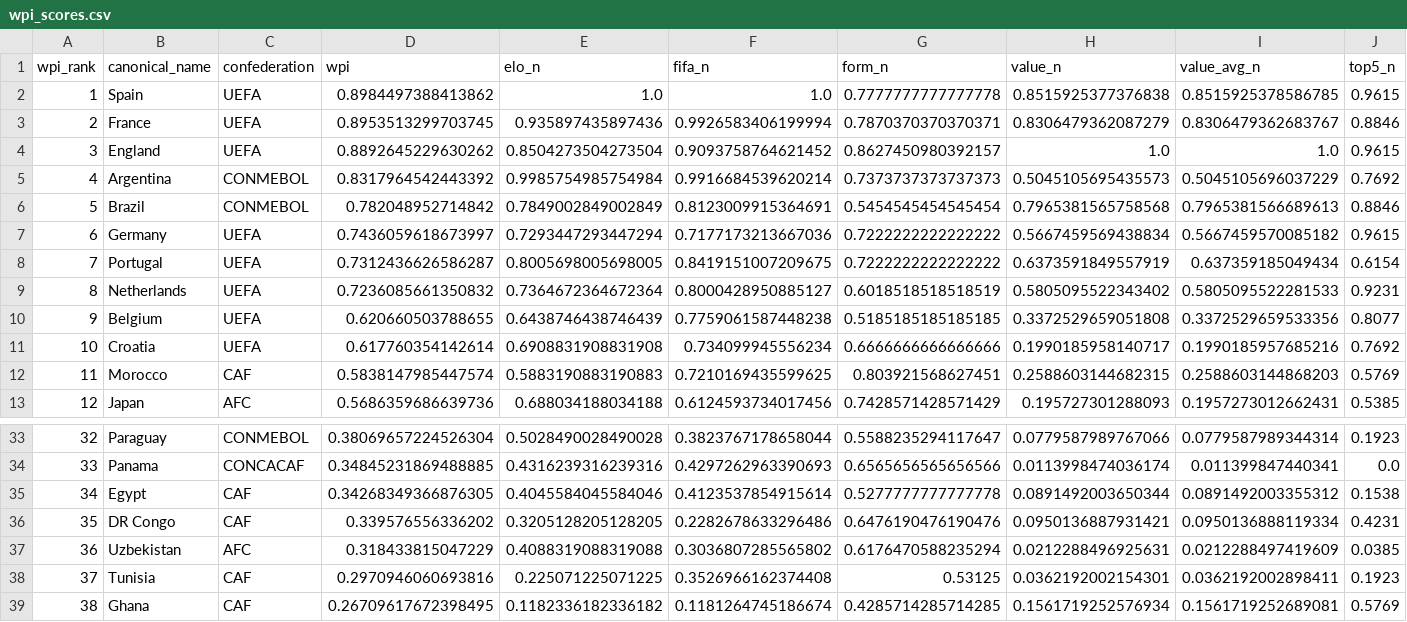
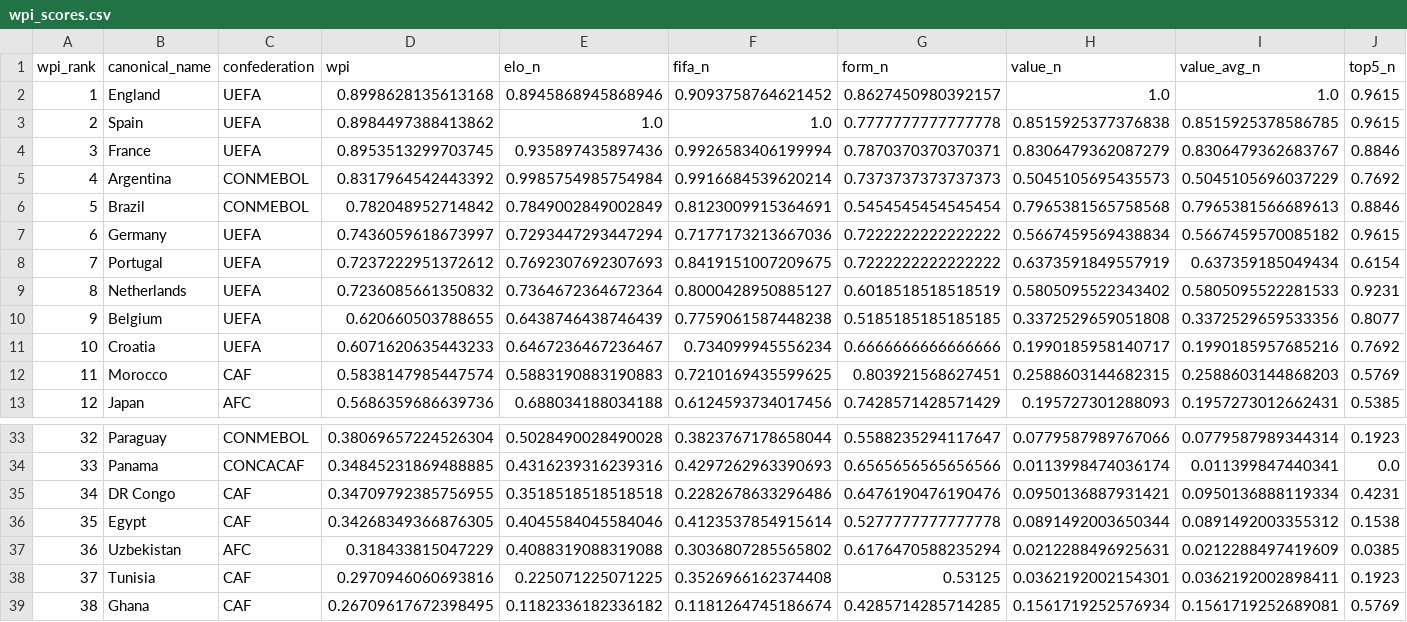
Before and after one commit to jamoji-ai/world-cup-predictor-pro, a CSV file: data/processed/wpi_scores.csv, drawn as a sheet; only a part is shown, gaps mark what is left out; removed rows and columns are numbered as before the commit, all else as after; rows hold the shown columns only; the diff names each change by its address in the sheet, - before the commit and + after, or states it on an @@ line.

```diff
--- a/data/processed/wpi_scores.csv
+++ b/data/processed/wpi_scores.csv
+row 2: 1 | England | UEFA | 0.8998628135613168 | 0.8945868945868946 | 0.9093758764621452 | 0.8627450980392157 | 1.0 | 1.0 | 0.9615
-A3 (wpi_rank): 1
+A3 (wpi_rank): 2
-A4 (wpi_rank): 2
+A4 (wpi_rank): 3
-row 4: 3 | England | UEFA | 0.8892645229630262 | 0.8504273504273504 | 0.9093758764621452 | 0.8627450980392157 | 1.0 | 1.0 | 0.9615
-D8 (wpi): 0.7312436626586287
+D8 (wpi): 0.7237222951372612
-E8 (elo_n): 0.8005698005698005
+E8 (elo_n): 0.7692307692307693
-D11 (wpi): 0.617760354142614
+D11 (wpi): 0.6071620635443233
-E11 (elo_n): 0.6908831908831908
+E11 (elo_n): 0.6467236467236467
+row 35: 34 | DR Congo | CAF | 0.34709792385756955 | 0.3518518518518518 | 0.2282678633296486 | 0.6476190476190476 | 0.0950136887931421 | 0.0950136888119334 | 0.4231
-A36 (wpi_rank): 34
+A36 (wpi_rank): 35
-row 36: 35 | DR Congo | CAF | 0.339576556336202 | 0.3205128205128205 | 0.2282678633296486 | 0.6476190476190476 | 0.0950136887931421 | 0.0950136888119334 | 0.4231
```
Also changed, not shown: data/processed/teams_master.csv, data/raw/elo_ratings.csv, 4 other files.
